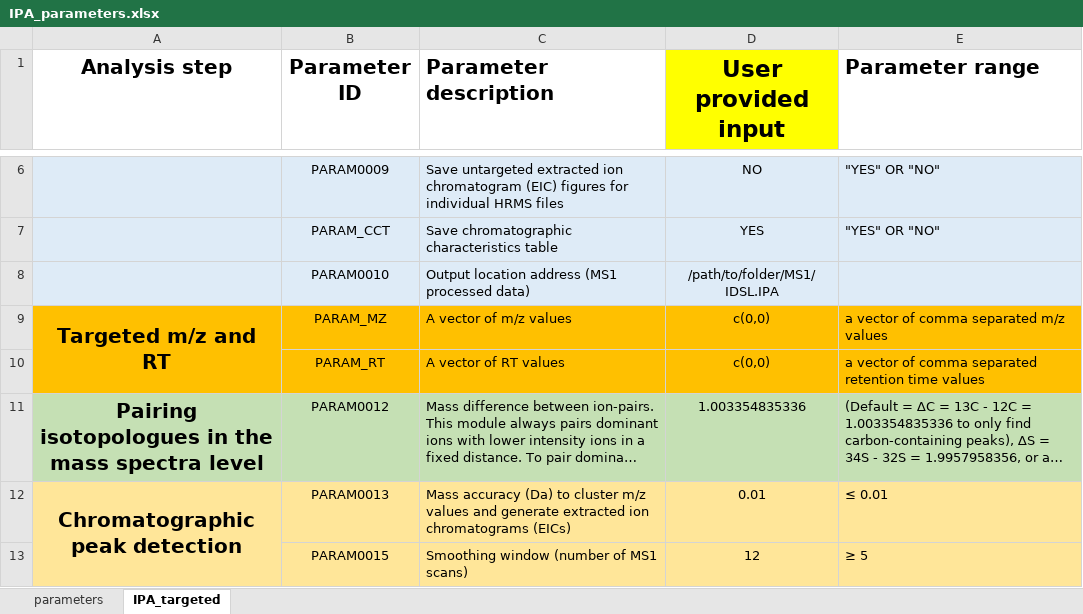
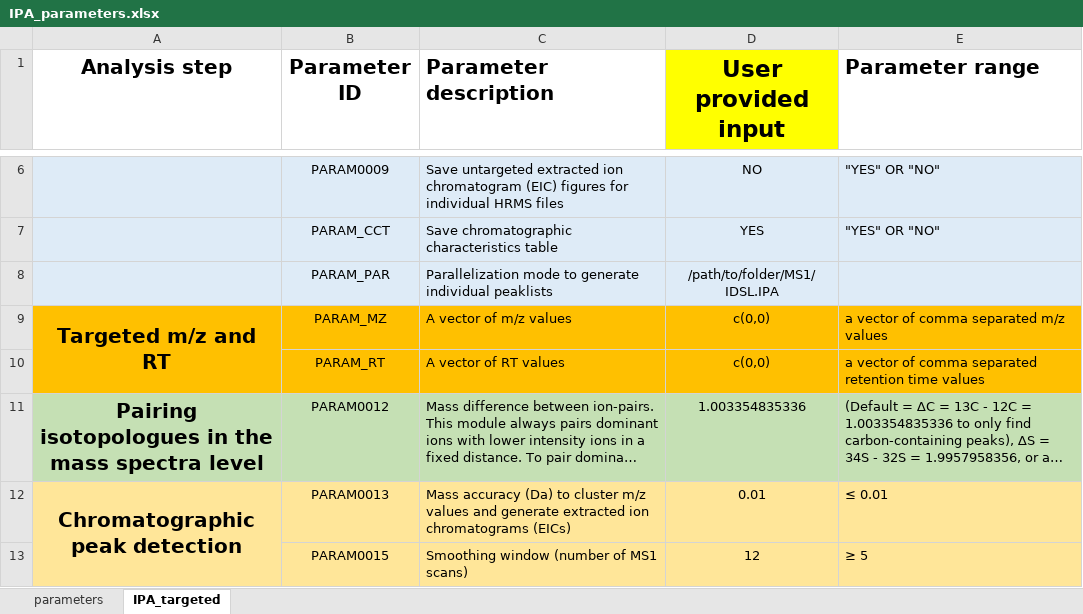
Before and after one commit to idslme/IDSL.IPA, an Excel workbook: IDSL.IPA/inst/extdata/IPA_parameters.xlsx, sheet IPA_targeted, drawn as a sheet; only a part is shown, gaps mark what is left out; long unchanged cells end in …; values as stored, in another font and other column widths than the file's, no borders; the diff names each change by its address in the sheet, - before the commit and + after, or states it on an @@ line.

```diff
--- a/IDSL.IPA/inst/extdata/IPA_parameters.xlsx (sheet IPA_targeted)
+++ b/IDSL.IPA/inst/extdata/IPA_parameters.xlsx (sheet IPA_targeted)
-B8 (Parameter ID): PARAM0010
+B8 (Parameter ID): PARAM_PAR
-C8 (Parameter description): Output location address (MS1 processed data)
+C8 (Parameter description): Parallelization mode to generate individual peaklists
```
Also changed, not shown: sheet parameters, formulas that keep their value, IPA_parameters.xlsx, 16 other files.
